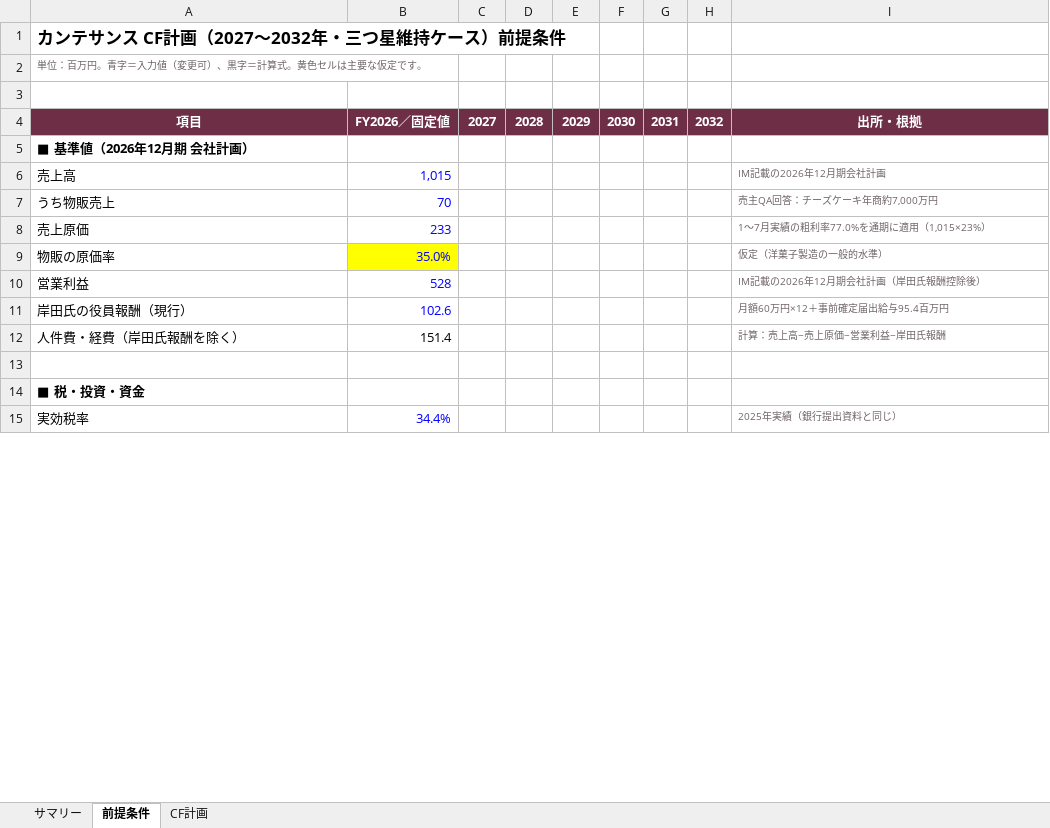
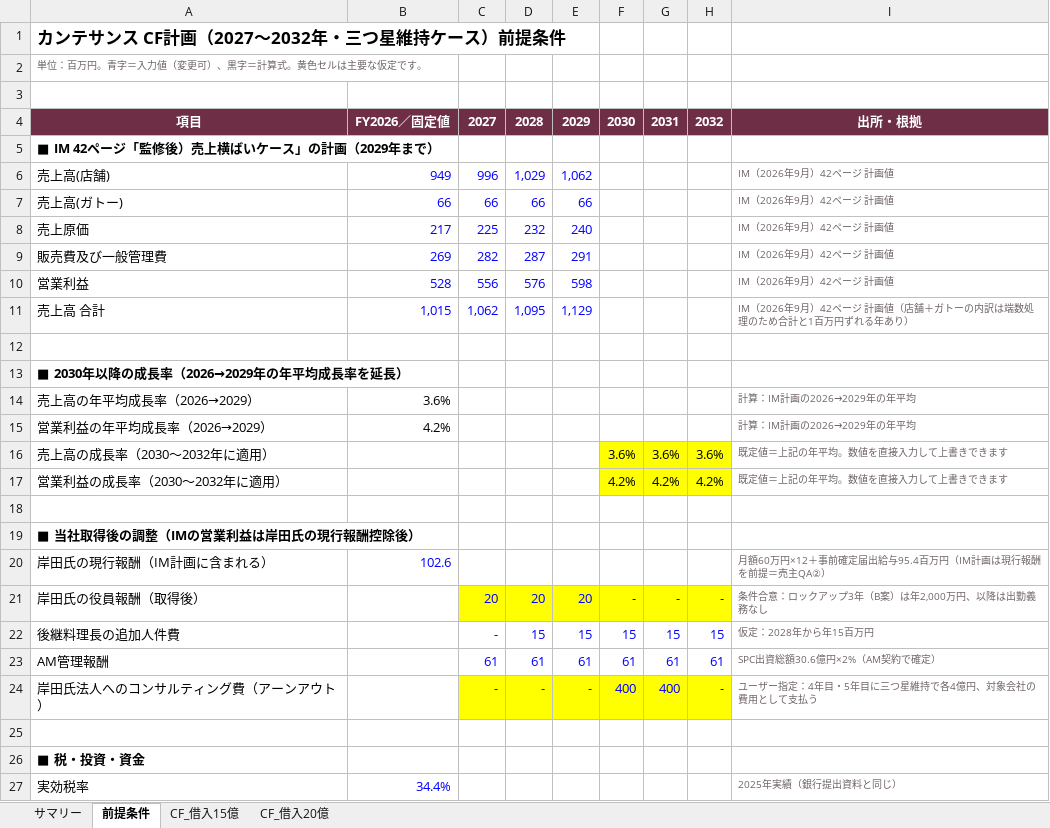
Before and after one commit to nakano-winebank/wine-auction, an Excel workbook: M&A/カンテサンス/カンテサンス_CF計画_三つ星維持_2027-2032.xlsx, sheet 前提条件, drawn as a sheet; only a part is shown; values as stored, in another font and other column widths than the file's, no borders; removed rows and columns are numbered as before the commit, all else as after; the diff covers the shown part only; the diff names each change by its address in the sheet, - before the commit and + after, or states it on an @@ line.

```diff
--- a/M&A/カンテサンス/カンテサンス_CF計画_三つ星維持_2027-2032.xlsx (sheet 前提条件)
+++ b/M&A/カンテサンス/カンテサンス_CF計画_三つ星維持_2027-2032.xlsx (sheet 前提条件)
-sheet tab: CF計画
+sheet tab: CF_借入15億
+sheet tab: CF_借入20億
-A5: ■ 基準値（2026年12月期 会社計画）
+A5: ■ IM 42ページ「監修後）売上横ばいケース」の計画（2029年まで）
-row 6: 売上高 | 1,015 |  |  |  |  |  |  | IM記載の2026年12月期会社計画
-row 7: うち物販売上 | 70 |  |  |  |  |  |  | 売主QA回答：チーズケーキ年商約7,000万円
+row 6: 売上高(店舗) | 949 | 996 | 1,029 | 1,062 |  |  |  | IM（2026年9月）42ページ 計画値
+row 7: 売上高(ガトー) | 66 | 66 | 66 | 66 |  |  |  | IM（2026年9月）42ページ 計画値
-B8: 233
+B8: 217
-C8: (empty)
+C8: 225
-D8: (empty)
+D8: 232
-E8: (empty)
+E8: 240
-I8: 1〜7月実績の粗利率77.0%を通期に適用（1,015×23%）
+I8: IM（2026年9月）42ページ 計画値
-row 9: 物販の原価率 | 35.0% |  |  |  |  |  |  | 仮定（洋菓子製造の一般的水準）
+row 9: 販売費及び一般管理費 | 269 | 282 | 287 | 291 |  |  |  | IM（2026年9月）42ページ 計画値
-C10: (empty)
+C10: 556
-D10: (empty)
+D10: 576
-E10: (empty)
+E10: 598
-I10: IM記載の2026年12月期会社計画（岸田氏報酬控除後）
+I10: IM（2026年9月）42ページ 計画値
+row 11: 売上高 合計 | 1,015 | 1,062 | 1,095 | 1,129 |  |  |  | IM（2026年9月）42ページ 計画値（店舗＋ガトーの内訳は端数処理のため合計と1百万円ずれる年あり）
+row 12: (empty)
+row 13: ■ 2030年以降の成長率（2026→2029年の年平均成長率を延長）
+row 14: 売上高の年平均成長率（2026→2029） | 3.6% |  |  |  |  |  |  | 計算：IM計画の2026→2029年の年平均
+row 15: 営業利益の年平均成長率（2026→2029） | 4.2% |  |  |  |  |  |  | 計算：IM計画の2026→2029年の年平均
+row 16: 売上高の成長率（2030〜2032年に適用） |  |  |  |  | 3.6% | 3.6% | 3.6% | 既定値＝上記の年平均。数値を直接入力して上書きできます
+row 17: 営業利益の成長率（2030〜2032年に適用） |  |  |  |  | 4.2% | 4.2% | 4.2% | 既定値＝上記の年平均。数値を直接入力して上書きできます
+row 18: (empty)
+row 19: ■ 当社取得後の調整（IMの営業利益は岸田氏の現行報酬控除後）
-A20: 岸田氏の役員報酬（現行）
+A20: 岸田氏の現行報酬（IM計画に含まれる）
-I20: 月額60万円×12＋事前確定届出給与95.4百万円
+I20: 月額60万円×12＋事前確定届出給与95.4百万円（IM計画は現行報酬を前提＝売主QA②）
-row 12: 人件費・経費（岸田氏報酬を除く） | 151.4 |  |  |  |  |  |  | 計算：売上高−売上原価−営業利益−岸田氏報酬
+row 21: 岸田氏の役員報酬（取得後） |  | 20 | 20 | 20 | - | - | - | 条件合意：ロックアップ3年（B案）は年2,000万円、以降は出勤義務なし
@@ row 34 moved to row 22: 後継料理長の追加人件費 @@
+row 23: AM管理報酬 |  | 61 | 61 | 61 | 61 | 61 | 61 | SPC出資総額30.6億円×2%（AM契約で確定）
@@ row 36 moved to row 24: 岸田氏法人へのコンサルティング費（アーンアウト） @@
```
Also changed, not shown: 1 added row, 10 removed rows, 9 edited cells and cell formats elsewhere in this sheet, sheet CF_借入15億, sheet サマリー, formulas that keep their value, 1 other file.
